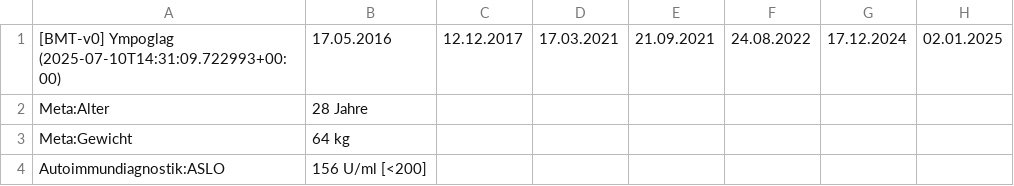
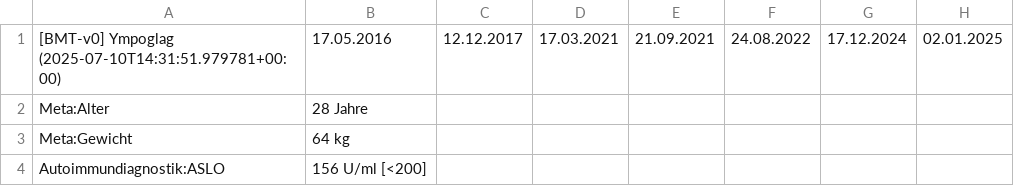
Before and after one commit to ympoglag/biomarkers, a TSV file: biomarkers.tsv, drawn as a sheet; only a part is shown; the diff names each change by its address in the sheet, - before the commit and + after, or states it on an @@ line.

```diff
--- a/biomarkers.tsv
+++ b/biomarkers.tsv
-A1: [BMT-v0] Ympoglag (2025-07-10T14:31:09.722993+00:00)
+A1: [BMT-v0] Ympoglag (2025-07-10T14:31:51.979781+00:00)
```
Also changed, not shown: 3 other files.
